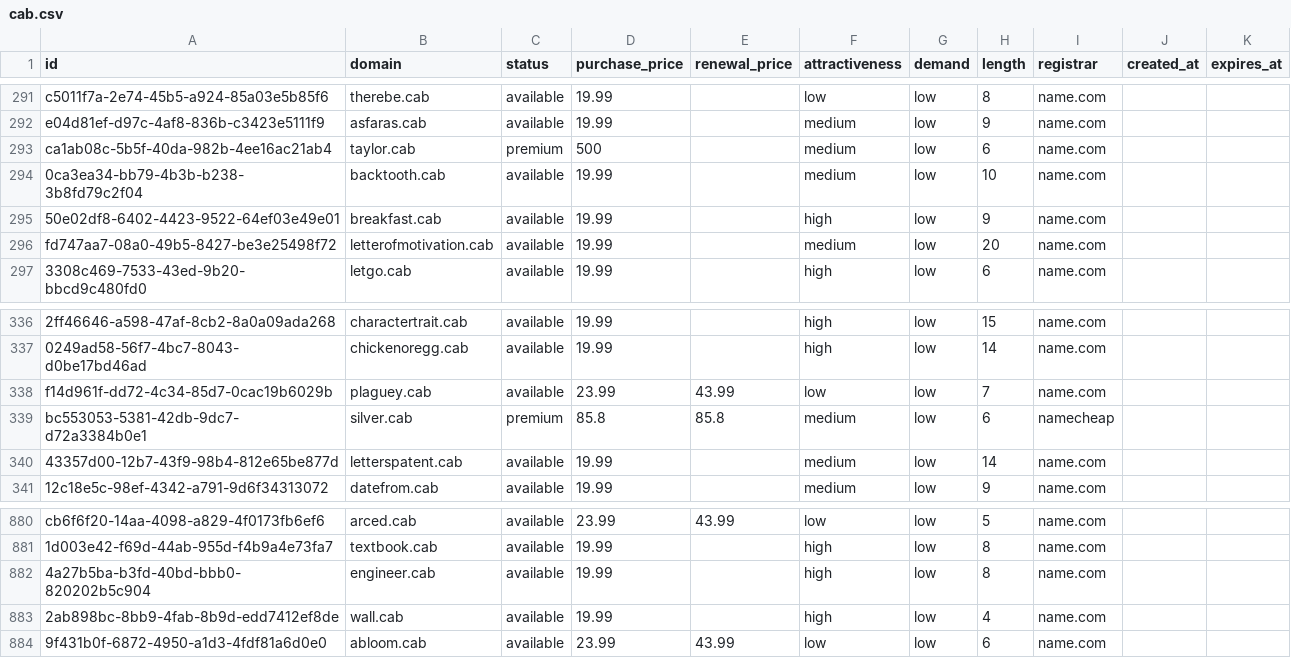
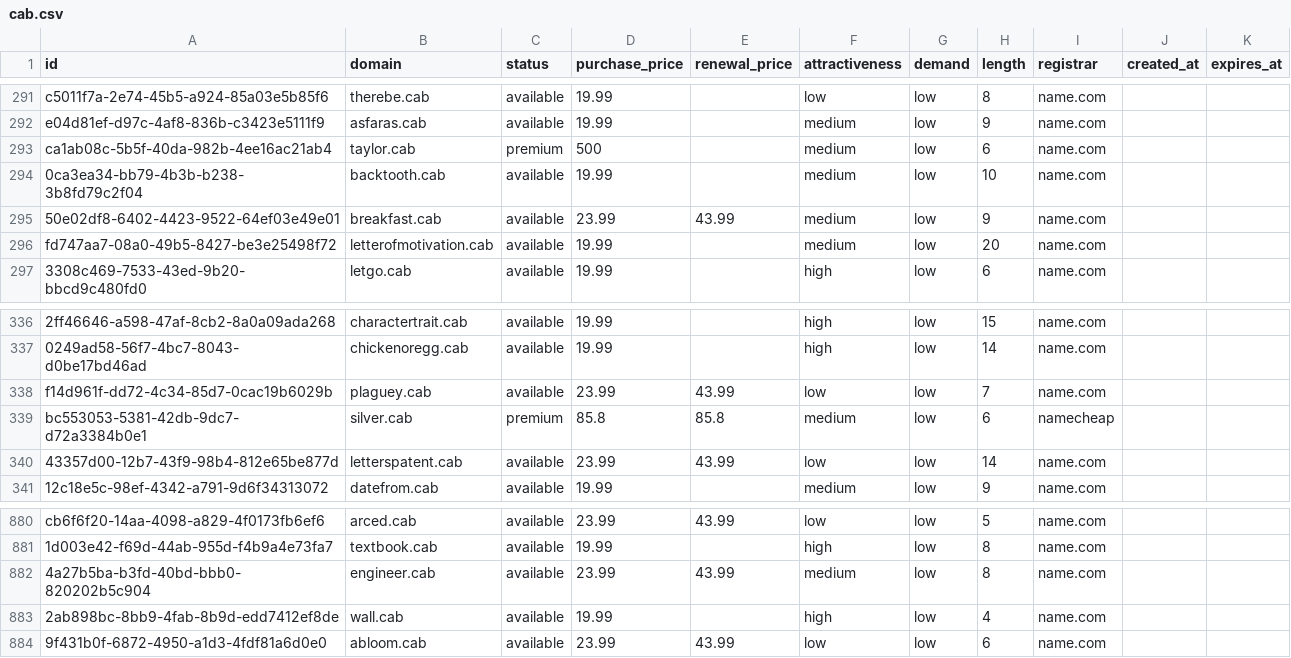
Before and after one commit to UniqueDomains/cab-oneword-domains, a CSV file: cab.csv, drawn as a sheet; only a part is shown, gaps mark what is left out.

Commit message:
Domains update

```diff
--- a/cab.csv
+++ b/cab.csv
@@ -294,3 +294,3 @@ ca1ab08c-5b5f-40da-982b-4ee16ac21ab4,taylor.cab,premium,500,,medium,low,6,name.c
 0ca3ea34-bb79-4b3b-b238-3b8fd79c2f04,backtooth.cab,available,19.99,,medium,low,10,name.com,,
-50e02df8-6402-4423-9522-64ef03e49e01,breakfast.cab,available,19.99,,high,low,9,name.com,,
+50e02df8-6402-4423-9522-64ef03e49e01,breakfast.cab,available,23.99,43.99,medium,low,9,name.com,,
 fd747aa7-08a0-49b5-8427-be3e25498f72,letterofmotivation.cab,available,19.99,,medium,low,20,name.com,,
@@ -339,3 +339,3 @@ f14d961f-dd72-4c34-85d7-0cac19b6029b,plaguey.cab,available,23.99,43.99,low,low,7
 bc553053-5381-42db-9dc7-d72a3384b0e1,silver.cab,premium,85.8,85.8,medium,low,6,namecheap,,
-43357d00-12b7-43f9-98b4-812e65be877d,letterspatent.cab,available,19.99,,medium,low,14,name.com,,
+43357d00-12b7-43f9-98b4-812e65be877d,letterspatent.cab,available,23.99,43.99,low,low,14,name.com,,
 12c18e5c-98ef-4342-a791-9d6f34313072,datefrom.cab,available,19.99,,medium,low,9,name.com,,
@@ -881,3 +881,3 @@ cb6f6f20-14aa-4098-a829-4f0173fb6ef6,arced.cab,available,23.99,43.99,low,low,5,n
 1d003e42-f69d-44ab-955d-f4b9a4e73fa7,textbook.cab,available,19.99,,high,low,8,name.com,,
-4a27b5ba-b3fd-40bd-bbb0-820202b5c904,engineer.cab,available,19.99,,high,low,8,name.com,,
+4a27b5ba-b3fd-40bd-bbb0-820202b5c904,engineer.cab,available,23.99,43.99,medium,low,8,name.com,,
 2ab898bc-8bb9-4fab-8b9d-edd7412ef8de,wall.cab,available,19.99,,high,low,4,name.com,,
```
Also changed, not shown: 4 other files.
